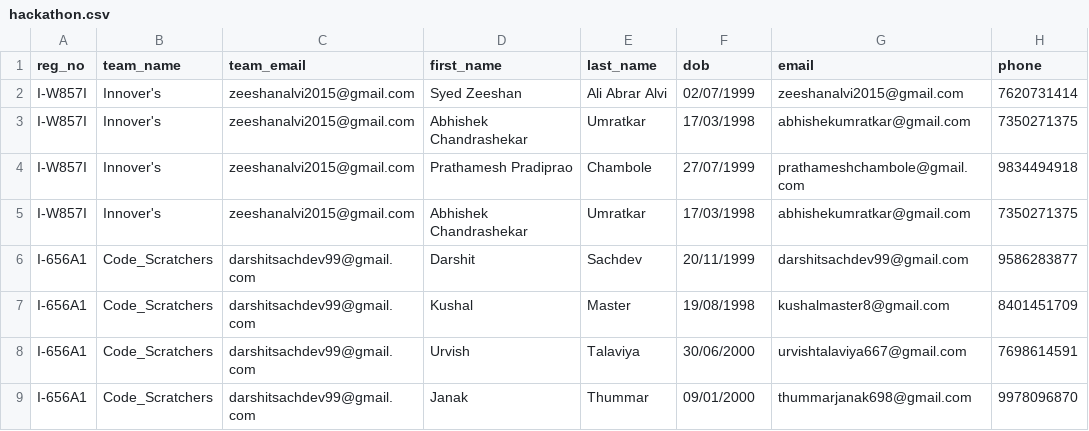
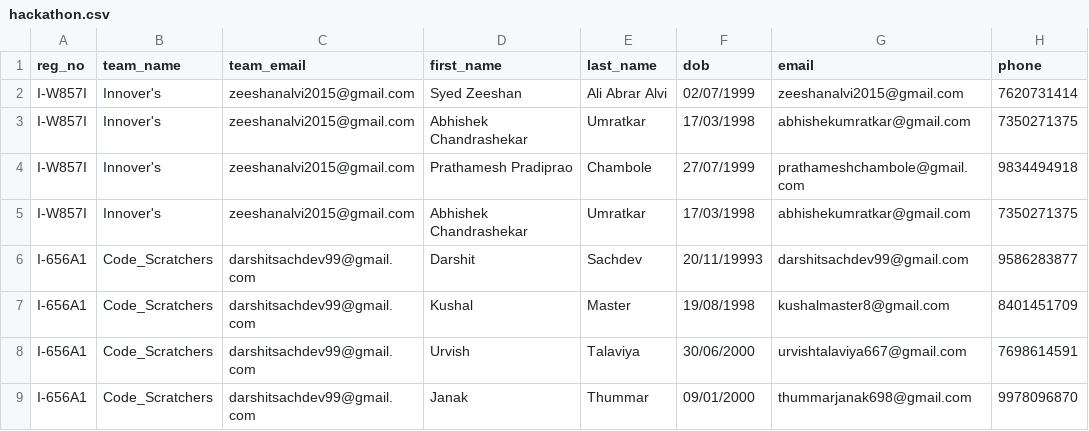
Before and after one commit to ArpanSriv/hackathon-website, a CSV file: hackathon/solutions/hackathon.csv, drawn as a sheet; only a part is shown; the diff names each change by its address in the sheet, - before the commit and + after, or states it on an @@ line.

```diff
--- a/hackathon/solutions/hackathon.csv
+++ b/hackathon/solutions/hackathon.csv
-F6 (dob): 20/11/1999
+F6 (dob): 20/11/19993
```
Also changed, not shown: 4 other files.
